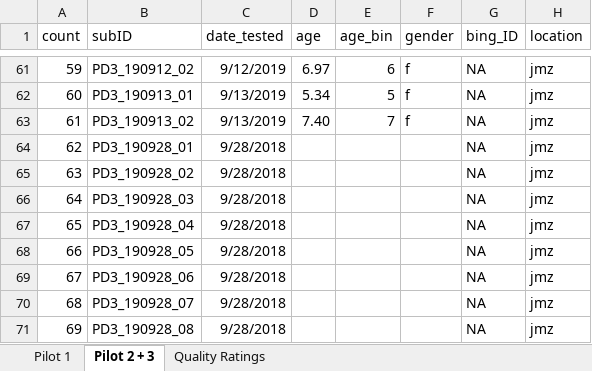
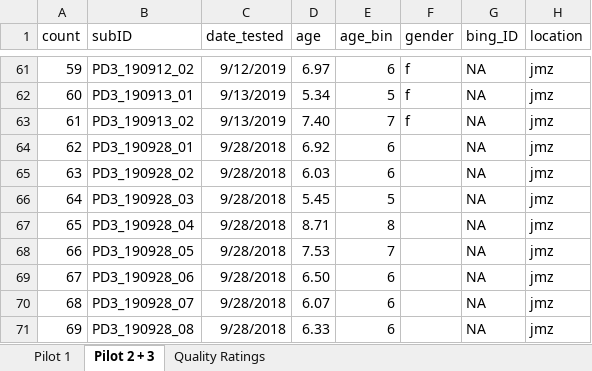
Before and after one commit to masaba/praise-draw, an Excel workbook: analysis/praise-draw_data.xlsx, sheet Pilot 2 + 3, drawn as a sheet; only a part is shown, gaps mark what is left out; values as stored, in another font and other column widths than the file's, no borders; the diff names each change by its address in the sheet, - before the commit and + after, or states it on an @@ line.

Commit message:
coded data

```diff
--- a/analysis/praise-draw_data.xlsx (sheet Pilot 2 + 3)
+++ b/analysis/praise-draw_data.xlsx (sheet Pilot 2 + 3)
-D64 (age): (empty)
+D64 (age): 6.92
-E64:E65 (age_bin): (empty)
+E64:E65 (age_bin): 6
-D65 (age): (empty)
+D65 (age): 6.03
-D66 (age): (empty)
+D66 (age): 5.45
-E66 (age_bin): (empty)
+E66 (age_bin): 5
-D67 (age): (empty)
+D67 (age): 8.71
-E67 (age_bin): (empty)
+E67 (age_bin): 8
-D68 (age): (empty)
+D68 (age): 7.53
-E68 (age_bin): (empty)
+E68 (age_bin): 7
-D69 (age): (empty)
+D69 (age): 6.50
-E69:E71 (age_bin): (empty)
+E69:E71 (age_bin): 6
-D70 (age): (empty)
+D70 (age): 6.07
-D71 (age): (empty)
+D71 (age): 6.33
```
